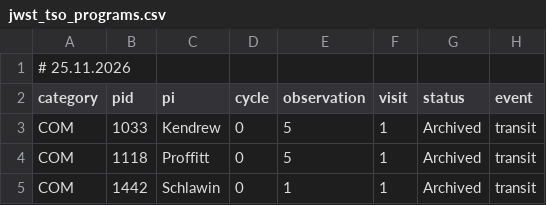
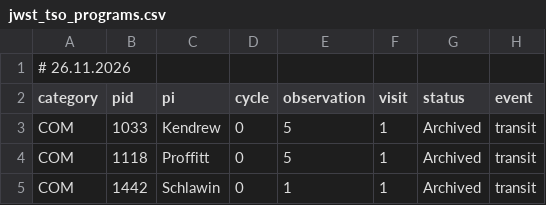
Before and after one commit to pcubillos/jwst_table, a CSV file: public/jwst_tso_programs.csv, drawn as a sheet; only a part is shown; the diff names each change by its address in the sheet, - before the commit and + after, or states it on an @@ line.

Commit message:
Auto-update CSV: 2026-11-26 02:15:27

```diff
--- a/public/jwst_tso_programs.csv
+++ b/public/jwst_tso_programs.csv
-A1 (category): # 25.11.2026
+A1 (category): # 26.11.2026
```
